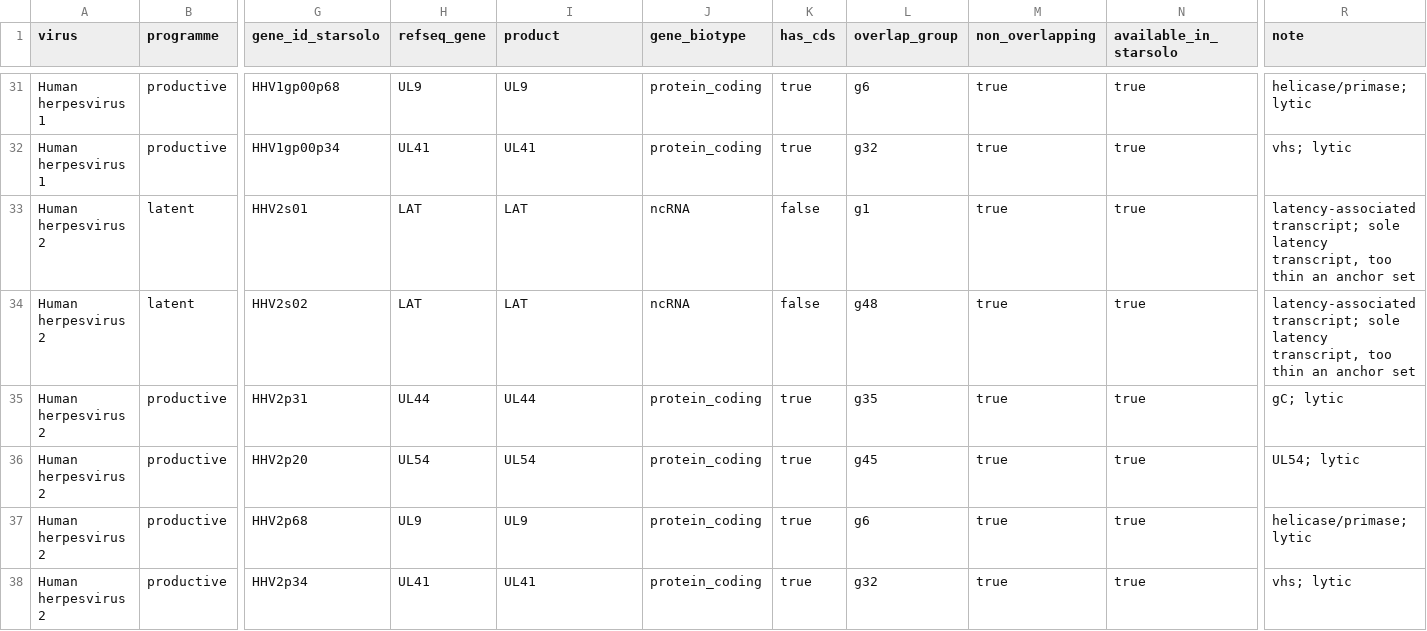
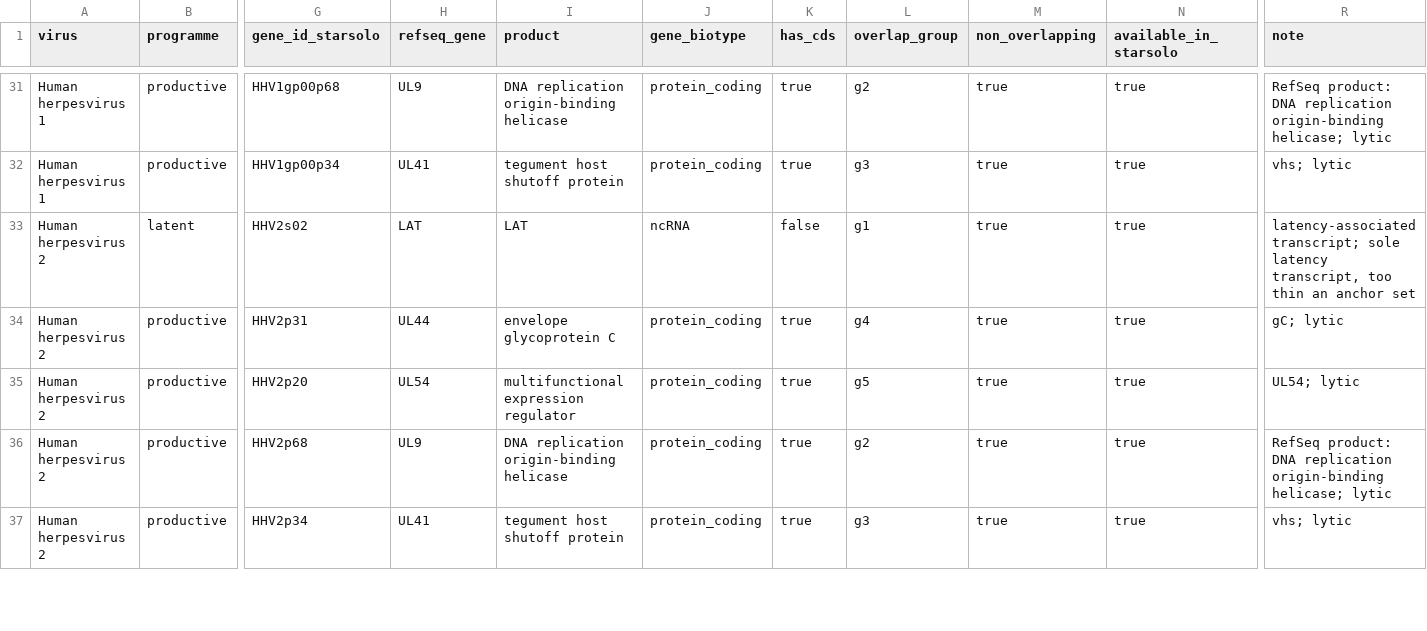
Before and after one commit to mdmanurung/ViralScan, a TSV file: src/viralscan/data/gene_programs.tsv, drawn as a sheet; only a part is shown, gaps mark what is left out; removed rows and columns are numbered as before the commit, all else as after; rows hold the shown columns only; the diff covers the shown part only; the diff names each change by its address in the sheet, - before the commit and + after, or states it on an @@ line.

Commit message:
feat(gene-programs): k-mer clique overlap groups, regenerated catalogue (AUD-01/03, A-01/02/04/05/11/15/16)

```diff
--- a/src/viralscan/data/gene_programs.tsv
+++ b/src/viralscan/data/gene_programs.tsv
-I31 (product): UL9
+I31 (product): DNA replication origin-binding helicase
-L31 (overlap_group): g6
+L31 (overlap_group): g2
-R31 (note): helicase/primase; lytic
+R31 (note): RefSeq product: DNA replication origin-binding helicase; lytic
-I32 (product): UL41
+I32 (product): tegument host shutoff protein
-L32 (overlap_group): g32
+L32 (overlap_group): g3
-row 33: Human herpesvirus 2 | latent | HHV2s01 | LAT | LAT | ncRNA | false | g1 | true | true | latency-associated transcript; sole latency transcript, too thin an anchor set
-L33 (overlap_group): g48
+L33 (overlap_group): g1
-I34 (product): UL44
+I34 (product): envelope glycoprotein C
-L34 (overlap_group): g35
+L34 (overlap_group): g4
-I35 (product): UL54
+I35 (product): multifunctional expression regulator
-L35 (overlap_group): g45
+L35 (overlap_group): g5
-I36 (product): UL9
+I36 (product): DNA replication origin-binding helicase
-L36 (overlap_group): g6
+L36 (overlap_group): g2
-R36 (note): helicase/primase; lytic
+R36 (note): RefSeq product: DNA replication origin-binding helicase; lytic
-I37 (product): UL41
+I37 (product): tegument host shutoff protein
-L37 (overlap_group): g32
+L37 (overlap_group): g3
```
Also changed, not shown: 138 edited cells elsewhere in this file, src/viralscan/data/repeat_gene_merges.tsv, 6 other files.
